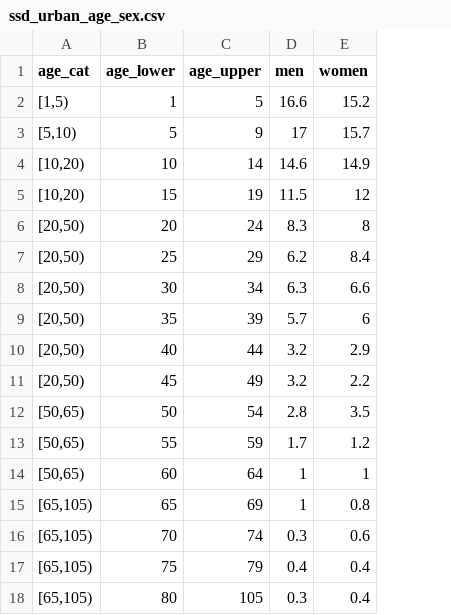
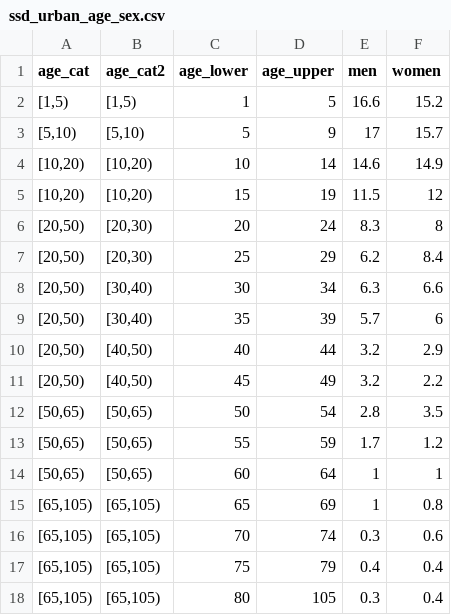
Before and after one commit to HopkinsIDD/juba-sars-cov-2-serosurvey, a CSV file: data/raw_data/population_data/ssd_urban_age_sex.csv, drawn as a sheet; the diff names each change by its address in the sheet, - before the commit and + after, or states it on an @@ line.

```diff
--- a/data/raw_data/population_data/ssd_urban_age_sex.csv
+++ b/data/raw_data/population_data/ssd_urban_age_sex.csv
+column B (age_cat2), rows 2-18: [1,5) | [5,10) | [10,20) | [10,20) | [20,30) | [20,30) | [30,40) | [30,40) | [40,50) | [40,50) | [50,65) | [50,65) | [50,65) | [65,105) | [65,105) | [65,105) | [65,105)
```
Also changed, not shown: 5 other files.
